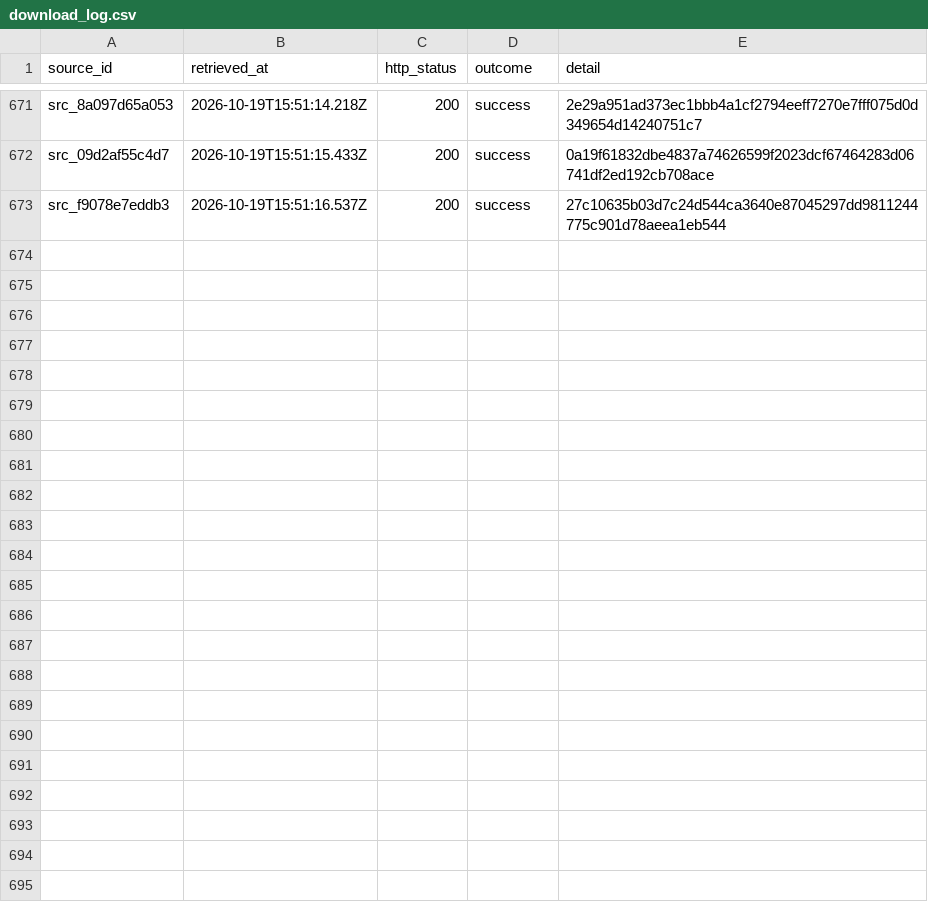
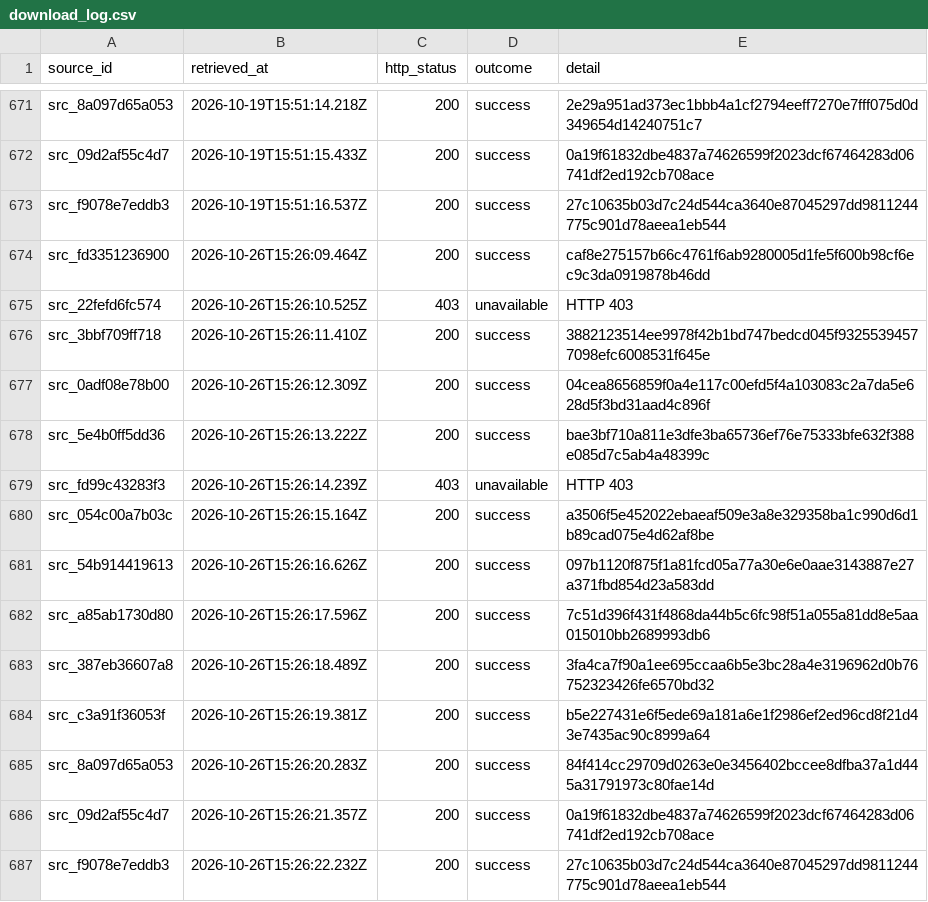
Before and after one commit to AurelienNicosiaULaval/donnees-bleues-elections-qc, a CSV file: metadata/download_log.csv, drawn as a sheet; only a part is shown, gaps mark what is left out.

```diff
--- a/metadata/download_log.csv
+++ b/metadata/download_log.csv
@@ -735 +735,15 @@ src_09d2af55c4d7,2026-10-19T15:51:15.433Z,200,success,0a19f61832dbe4837a74626599
 src_f9078e7eddb3,2026-10-19T15:51:16.537Z,200,success,27c10635b03d7c24d544ca3640e87045297dd9811244775c901d78aeea1eb544
+src_fd3351236900,2026-10-26T15:26:09.464Z,200,success,caf8e275157b66c4761f6ab9280005d1fe5f600b98cf6ec9c3da0919878b46dd
+src_22fefd6fc574,2026-10-26T15:26:10.525Z,403,unavailable,HTTP 403
+src_3bbf709ff718,2026-10-26T15:26:11.410Z,200,success,3882123514ee9978f42b1bd747bedcd045f93255394577098efc6008531f645e
+src_0adf08e78b00,2026-10-26T15:26:12.309Z,200,success,04cea8656859f0a4e117c00efd5f4a103083c2a7da5e628d5f3bd31aad4c896f
+src_5e4b0ff5dd36,2026-10-26T15:26:13.222Z,200,success,bae3bf710a811e3dfe3ba65736ef76e75333bfe632f388e085d7c5ab4a48399c
+src_fd99c43283f3,2026-10-26T15:26:14.239Z,403,unavailable,HTTP 403
+src_054c00a7b03c,2026-10-26T15:26:15.164Z,200,success,a3506f5e452022ebaeaf509e3a8e329358ba1c990d6d1b89cad075e4d62af8be
+src_54b914419613,2026-10-26T15:26:16.626Z,200,success,097b1120f875f1a81fcd05a77a30e6e0aae3143887e27a371fbd854d23a583dd
+src_a85ab1730d80,2026-10-26T15:26:17.596Z,200,success,7c51d396f431f4868da44b5c6fc98f51a055a81dd8e5aa015010bb2689993db6
+src_387eb36607a8,2026-10-26T15:26:18.489Z,200,success,3fa4ca7f90a1ee695ccaa6b5e3bc28a4e3196962d0b76752323426fe6570bd32
+src_c3a91f36053f,2026-10-26T15:26:19.381Z,200,success,b5e227431e6f5ede69a181a6e1f2986ef2ed96cd8f21d43e7435ac90c8999a64
+src_8a097d65a053,2026-10-26T15:26:20.283Z,200,success,84f414cc29709d0263e0e3456402bccee8dfba37a1d445a31791973c80fae14d
+src_09d2af55c4d7,2026-10-26T15:26:21.357Z,200,success,0a19f61832dbe4837a74626599f2023dcf67464283d06741df2ed192cb708ace
+src_f9078e7eddb3,2026-10-26T15:26:22.232Z,200,success,27c10635b03d7c24d544ca3640e87045297dd9811244775c901d78aeea1eb544
```
Also changed, not shown: data/processed/elections.csv, data/processed/parties.csv, 22 other files.
